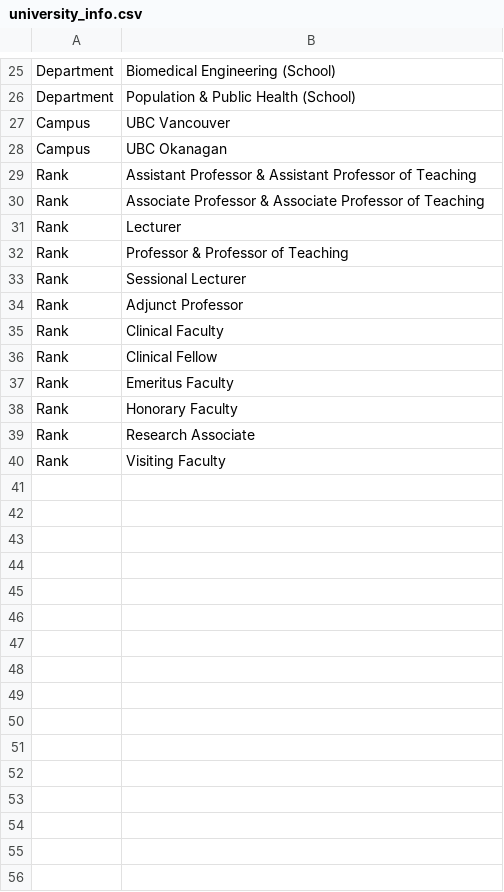
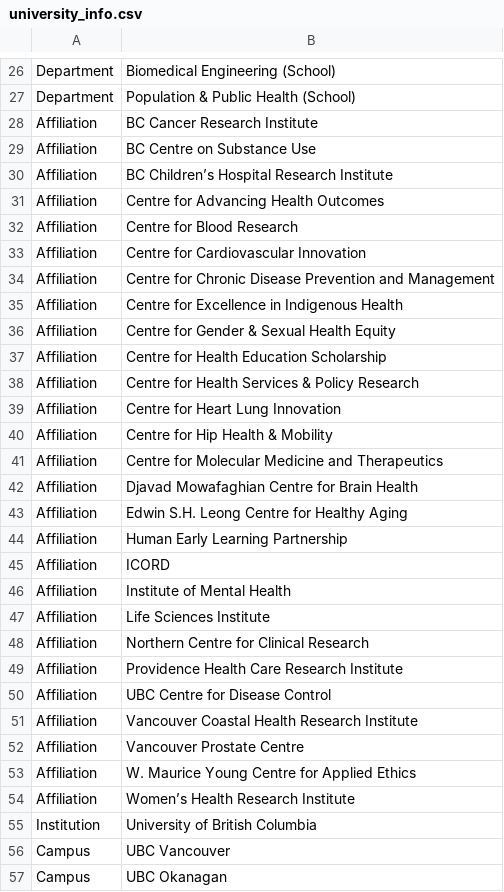
Before and after one commit to fomdsadmin/FacultyCV, a CSV file: docs/sample_data/university_info.csv, drawn as a sheet; only a part is shown, gaps mark what is left out; the shorter side is filled out with more unchanged rows; the diff covers the shown part only.

```diff
--- a/docs/sample_data/university_info.csv
+++ b/docs/sample_data/university_info.csv
@@ -26,2 +27,30 @@ Department,Biomedical Engineering (School)
 Department,Population & Public Health (School)
+Affiliation,BC Cancer Research Institute
+Affiliation,BC Centre on Substance Use
+Affiliation,BC Children’s Hospital Research Institute
+Affiliation,Centre for Advancing Health Outcomes
+Affiliation,Centre for Blood Research
+Affiliation,Centre for Cardiovascular Innovation
+Affiliation,Centre for Chronic Disease Prevention and Management
+Affiliation,Centre for Excellence in Indigenous Health
+Affiliation,Centre for Gender & Sexual Health Equity
+Affiliation,Centre for Health Education Scholarship
+Affiliation,Centre for Health Services & Policy Research
+Affiliation,Centre for Heart Lung Innovation
+Affiliation,Centre for Hip Health & Mobility
+Affiliation,Centre for Molecular Medicine and Therapeutics
+Affiliation,Djavad Mowafaghian Centre for Brain Health
+Affiliation,Edwin S.H. Leong Centre for Healthy Aging
+Affiliation,Human Early Learning Partnership
+Affiliation,ICORD
+Affiliation,Institute of Mental Health
+Affiliation,Life Sciences Institute
+Affiliation,Northern Centre for Clinical Research
+Affiliation,Providence Health Care Research Institute
+Affiliation,UBC Centre for Disease Control
+Affiliation,Vancouver Coastal Health Research Institute
+Affiliation,Vancouver Prostate Centre
+Affiliation,W. Maurice Young Centre for Applied Ethics
+Affiliation,Women’s Health Research Institute
+Institution,University of British Columbia
 Campus,UBC Vancouver
```
Also changed, not shown: 1 added row elsewhere in this file, docs/sample_data/data_sections.csv, 19 other files.
